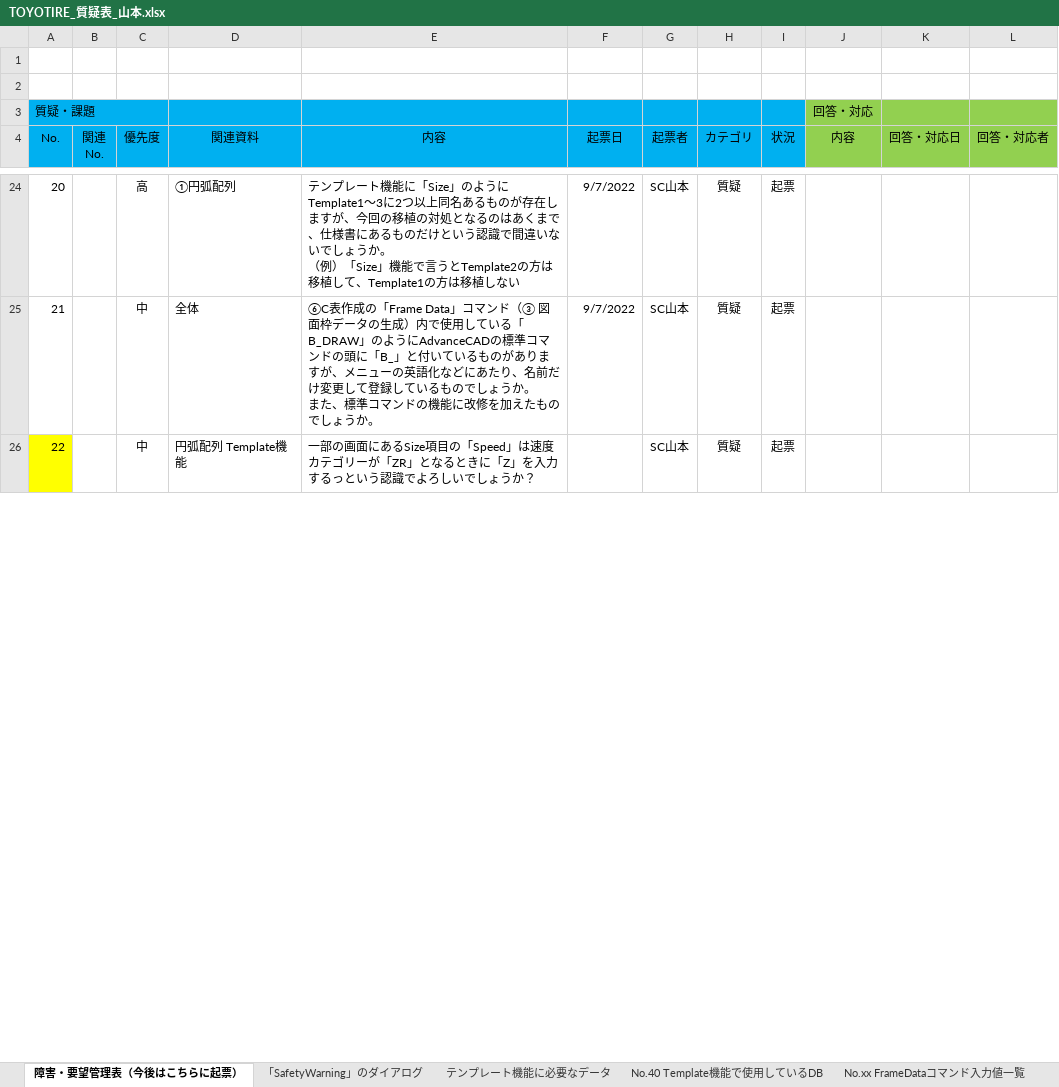
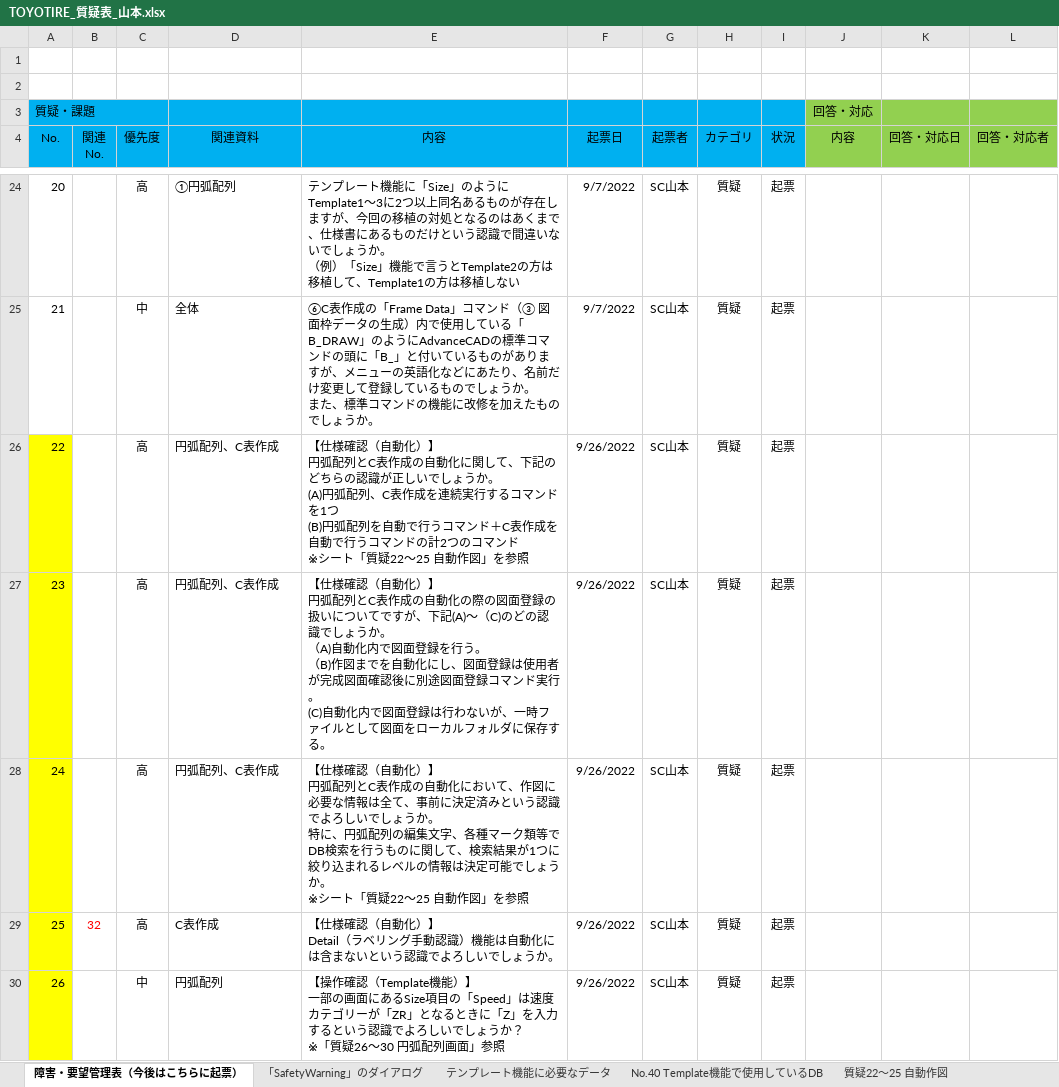
Before and after one commit to ichiro-uehara/TOYOTIRE_BRAND, an Excel workbook: 質疑表/TOYOTIRE_質疑表_山本.xlsx, sheet 障害・要望管理表（今後はこちらに起票）, drawn as a sheet; only a part is shown, gaps mark what is left out; values as stored, in another font and other column widths than the file's, no borders; conditional formats not drawn; addresses are those after the commit; ↵ is a line break in a cell; the diff covers the shown part only; the diff names each change by its address in the sheet, - before the commit and + after, or states it on an @@ line.

Commit message:
[update] 質疑表（山本）No.22～36更新

```diff
--- a/質疑表/TOYOTIRE_質疑表_山本.xlsx (sheet 障害・要望管理表（今後はこちらに起票）)
+++ b/質疑表/TOYOTIRE_質疑表_山本.xlsx (sheet 障害・要望管理表（今後はこちらに起票）)
+sheet tab: 質疑22～25 自動作図
+row 26: 22 |  | 高 | 円弧配列、C表作成 | 【仕様確認（自動化）】 ↵ 円弧配列とC表作成の自動化に関して、下記のどちらの認識が正しいでしょうか。 ↵ (A)円弧配列、C表作成を連続実行するコマンドを1つ ↵ (B)円弧配列を自動で行うコマンド＋C表作成を自動で行うコマンドの計2つのコマンド ↵ ※シート「質疑22～25 自動作図」を参照 | 9/26/2022 | SC山本 | 質疑 | 起票
+row 27: 23 |  | 高 | 円弧配列、C表作成 | 【仕様確認（自動化）】 ↵ 円弧配列とC表作成の自動化の際の図面登録の扱いについてですが、下記(A)～（C)のどの認識でしょうか。 ↵ （A)自動化内で図面登録を行う。 ↵ （B)作図までを自動化にし、図面登録は使用者が完成図面確認後に別途図面登録コマンド実行。 ↵ (C)自動化内で図面登録は行わないが、一時ファイルとして図面をローカルフォルダに保存する。 | 9/26/2022 | SC山本 | 質疑 | 起票
+row 28: 24 |  | 高 | 円弧配列、C表作成 | 【仕様確認（自動化）】 ↵ 円弧配列とC表作成の自動化において、作図に必要な情報は全て、事前に決定済みという認識でよろしいでしょうか。 ↵ 特に、円弧配列の編集文字、各種マーク類等でDB検索を行うものに関して、検索結果が1つに絞り込まれるレベルの情報は決定可能でしょうか。 ↵ ※シート「質疑22～25 自動作図」を参照 | 9/26/2022 | SC山本 | 質疑 | 起票
+row 29: 25 | 32 | 高 | C表作成 | 【仕様確認（自動化）】 ↵ Detail（ラベリング手動認識）機能は自動化には含まないという認識でよろしいでしょうか。 | 9/26/2022 | SC山本 | 質疑 | 起票
@@ column A (No.) renumbered between rows 30 and 45 @@
-D30 (関連資料): 円弧配列 Template機能
+D30 (関連資料): 円弧配列
-E30 (内容): 一部の画面にあるSize項目の「Speed」は速度カテゴリーが「ZR」となるときに「Z」を入力するっという認識でよろしいでしょうか？
+E30 (内容): 【操作確認（Template機能）】 ↵ 一部の画面にあるSize項目の「Speed」は速度カテゴリーが「ZR」となるときに「Z」を入力するという認識でよろしいでしょうか？ ↵ ※「質疑26～30 円弧配列画面」参照
-F30 (起票日): (empty)
+F30 (起票日): 9/26/2022
```
Also changed, not shown: 4 added rows, 2 removed rows, 21 edited cells and cell formats elsewhere in this sheet, other sheet tabs, charts or pictures.
